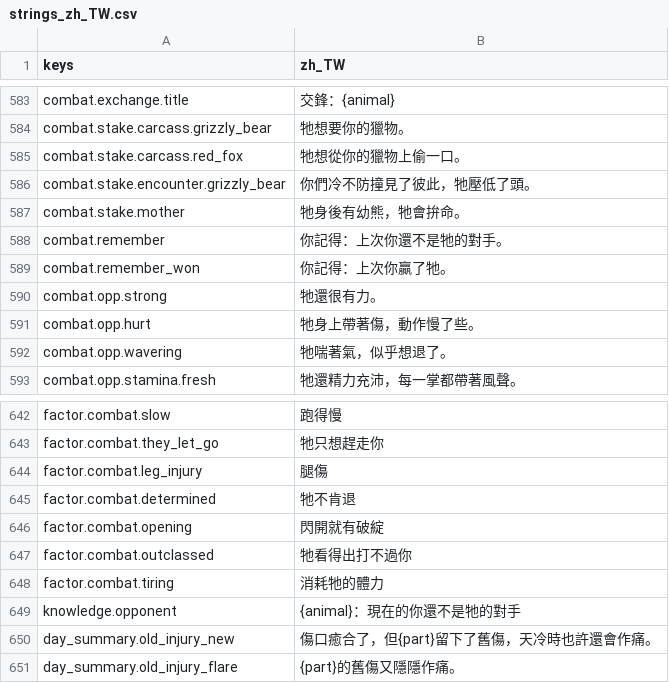
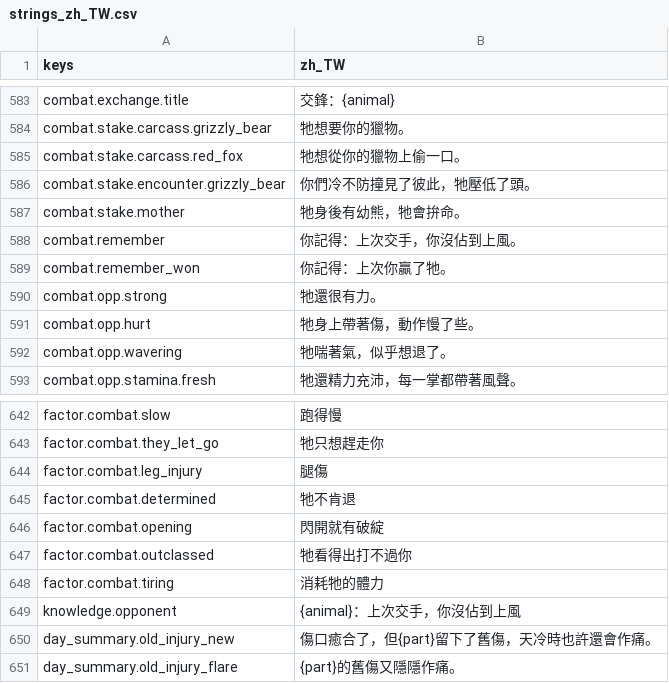
Before and after one commit to gigd123/wolf-life, a CSV file: localization/strings_zh_TW.csv, drawn as a sheet; only a part is shown, gaps mark what is left out; the diff covers the shown part only.

```diff
--- a/localization/strings_zh_TW.csv
+++ b/localization/strings_zh_TW.csv
@@ -587,3 +587,3 @@ combat.stake.encounter.grizzly_bear,你們冷不防撞見了彼此，牠壓低
 combat.stake.mother,牠身後有幼熊，牠會拚命。
-combat.remember,你記得：上次你還不是牠的對手。
+combat.remember,你記得：上次交手，你沒佔到上風。
 combat.remember_won,你記得：上次你贏了牠。
@@ -648,3 +648,3 @@ factor.combat.outclassed,牠看得出打不過你
 factor.combat.tiring,消耗牠的體力
-knowledge.opponent,{animal}：現在的你還不是牠的對手
+knowledge.opponent,{animal}：上次交手，你沒佔到上風
 day_summary.old_injury_new,傷口癒合了，但{part}留下了舊傷，天冷時也許還會作痛。
```
Also changed, not shown: 9 added rows and 5 edited cells elsewhere in this file, 8 other files.
